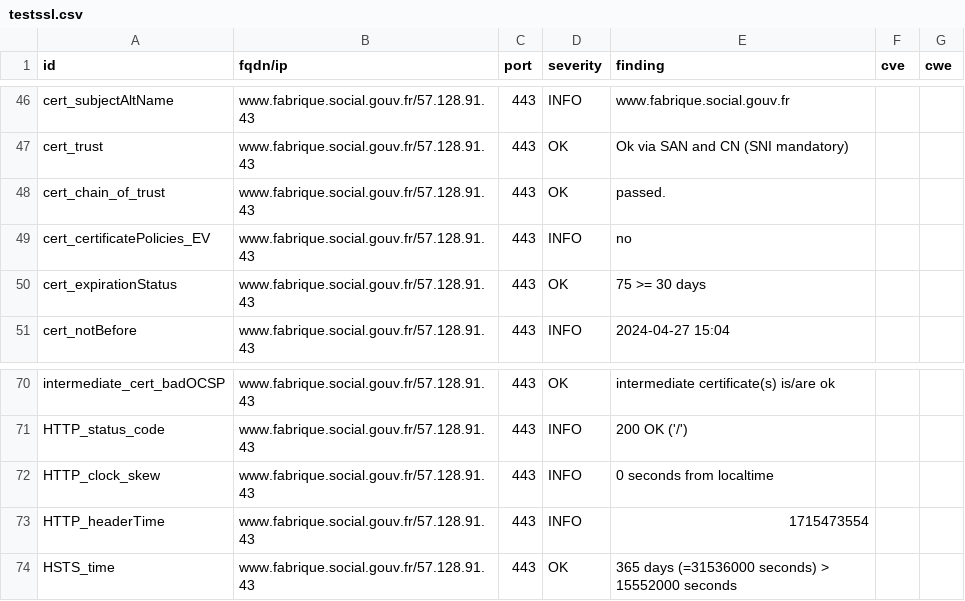
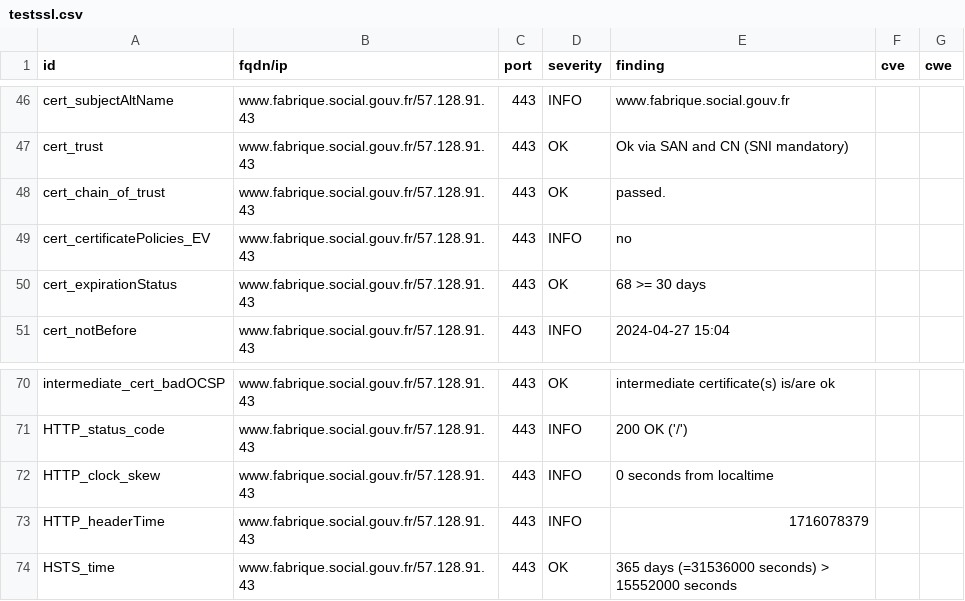
Before and after one commit to vviers/dahslord, a CSV file: results/aHR0cHM6Ly93d3cuZmFicmlxdWUuc29jaWFsLmdvdXYuZnI=/testssl.csv, drawn as a sheet; only a part is shown, gaps mark what is left out.

```diff
--- a/results/aHR0cHM6Ly93d3cuZmFicmlxdWUuc29jaWFsLmdvdXYuZnI=/testssl.csv
+++ b/results/aHR0cHM6Ly93d3cuZmFicmlxdWUuc29jaWFsLmdvdXYuZnI=/testssl.csv
@@ -49,3 +49,3 @@
 "cert_certificatePolicies_EV","www.fabrique.social.gouv.fr/57.128.91.43","443","INFO","no","",""
-"cert_expirationStatus","www.fabrique.social.gouv.fr/57.128.91.43","443","OK","75 >= 30 days","",""
+"cert_expirationStatus","www.fabrique.social.gouv.fr/57.128.91.43","443","OK","68 >= 30 days","",""
 "cert_notBefore","www.fabrique.social.gouv.fr/57.128.91.43","443","INFO","2024-04-27 15:04","",""
@@ -72,3 +72,3 @@
 "HTTP_clock_skew","www.fabrique.social.gouv.fr/57.128.91.43","443","INFO","0 seconds from localtime","",""
-"HTTP_headerTime","www.fabrique.social.gouv.fr/57.128.91.43","443","INFO","1715473554","",""
+"HTTP_headerTime","www.fabrique.social.gouv.fr/57.128.91.43","443","INFO","1716078379","",""
 "HSTS_time","www.fabrique.social.gouv.fr/57.128.91.43","443","OK","365 days (=31536000 seconds) > 15552000 seconds","",""
```
Also changed, not shown: 13 other files.
